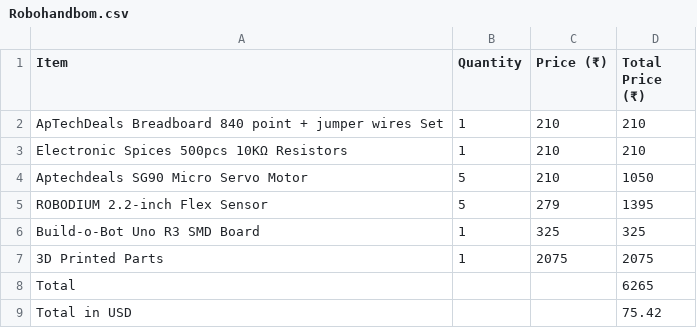
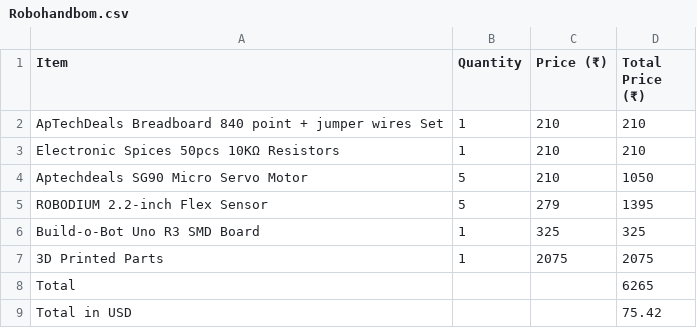
Before and after one commit to HACKCLUBGANG/robohand, a CSV file: BOM/Robohandbom.csv, drawn as a sheet.

Commit message:
Update Robohandbom.csv

```diff
--- a/BOM/Robohandbom.csv
+++ b/BOM/Robohandbom.csv
@@ -2,3 +2,3 @@ Item,Quantity,Price (₹),Total Price (₹)
 ApTechDeals Breadboard 840 point + jumper wires Set,1,210,210
-Electronic Spices 500pcs 10KΩ Resistors,1,210,210
+Electronic Spices 50pcs 10KΩ Resistors,1,210,210
 Aptechdeals SG90 Micro Servo Motor,5,210,1050
```
